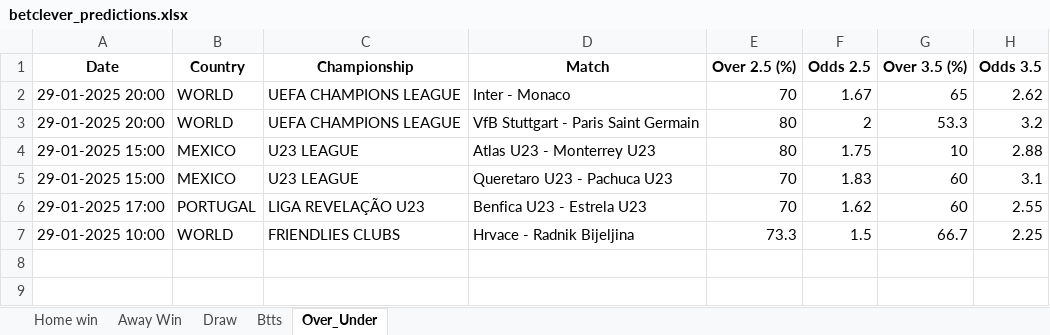
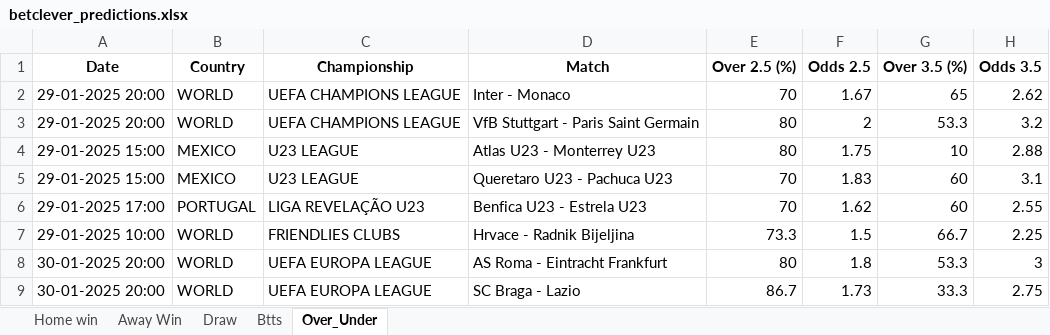
Before and after one commit to dcosta-da/soccer_predictions_scraper, an Excel workbook: scraper/data/betclever_predictions.xlsx, sheet Over_Under, drawn as a sheet; values as stored, in another font and other column widths than the file's, no borders; the diff names each change by its address in the sheet, - before the commit and + after, or states it on an @@ line.

```diff
--- a/scraper/data/betclever_predictions.xlsx (sheet Over_Under)
+++ b/scraper/data/betclever_predictions.xlsx (sheet Over_Under)
+row 8: 30-01-2025 20:00 | WORLD | UEFA EUROPA LEAGUE | AS Roma - Eintracht Frankfurt | 80 | 1.8 | 53.3 | 3
+row 9: 30-01-2025 20:00 | WORLD | UEFA EUROPA LEAGUE | SC Braga - Lazio | 86.7 | 1.73 | 33.3 | 2.75
```
Also changed, not shown: sheet Home win, sheet Btts.
